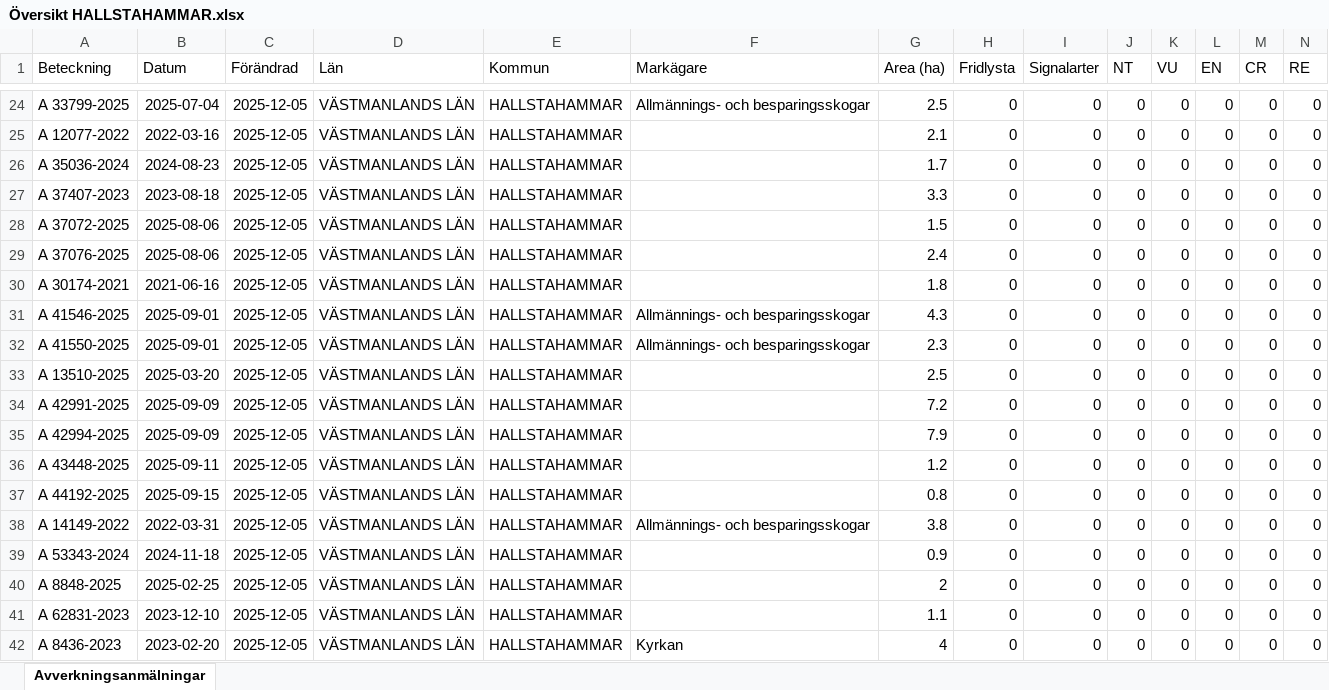
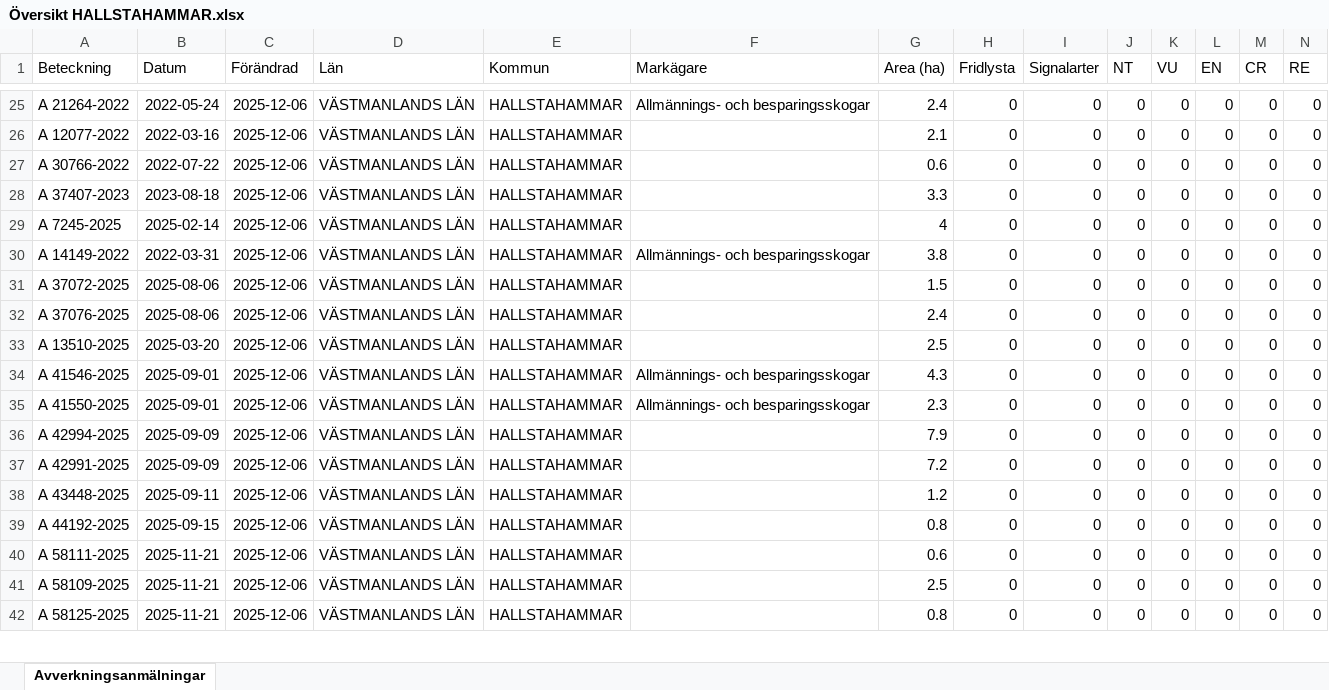
Before and after one commit to klasma/Logging_1961, an Excel workbook: Översikt HALLSTAHAMMAR.xlsx, sheet Avverkningsanmälningar, drawn as a sheet; only a part is shown, gaps mark what is left out; values as stored, in another font and other column widths than the file's, no borders; removed rows and columns are numbered as before the commit, all else as after; rows hold the shown columns only; the diff covers the shown part only; the diff names each change by its address in the sheet, - before the commit and + after, or states it on an @@ line.

```diff
--- a/Översikt HALLSTAHAMMAR.xlsx (sheet Avverkningsanmälningar)
+++ b/Översikt HALLSTAHAMMAR.xlsx (sheet Avverkningsanmälningar)
-A25 (Beteckning): A 33799-2025
+A25 (Beteckning): A 21264-2022
-B25 (Datum): 2025-07-04
+B25 (Datum): 2022-05-24
-C25:C28 (Förändrad): 2025-12-05
+C25:C28 (Förändrad): 2025-12-06
-G25 (Area (ha)): 2.5
+G25 (Area (ha)): 2.4
-A27 (Beteckning): A 35036-2024
+A27 (Beteckning): A 30766-2022
-B27 (Datum): 2024-08-23
+B27 (Datum): 2022-07-22
-G27 (Area (ha)): 1.7
+G27 (Area (ha)): 0.6
+row 29: A 7245-2025 | 2025-02-14 | 2025-12-06 | VÄSTMANLANDS LÄN | HALLSTAHAMMAR |  | 4 | 0 | 0 | 0 | 0 | 0 | 0 | 0
+row 30: A 14149-2022 | 2022-03-31 | 2025-12-06 | VÄSTMANLANDS LÄN | HALLSTAHAMMAR | Allmännings- och besparingsskogar | 3.8 | 0 | 0 | 0 | 0 | 0 | 0 | 0
-C31:C37 (Förändrad): 2025-12-05
+C31:C37 (Förändrad): 2025-12-06
-A33 (Beteckning): A 30174-2021
+A33 (Beteckning): A 13510-2025
-B33 (Datum): 2021-06-16
+B33 (Datum): 2025-03-20
-G33 (Area (ha)): 1.8
+G33 (Area (ha)): 2.5
-A36 (Beteckning): A 13510-2025
+A36 (Beteckning): A 42994-2025
-B36 (Datum): 2025-03-20
+B36 (Datum): 2025-09-09
-G36 (Area (ha)): 2.5
+G36 (Area (ha)): 7.9
-row 35: A 42994-2025 | 2025-09-09 | 2025-12-05 | VÄSTMANLANDS LÄN | HALLSTAHAMMAR |  | 7.9 | 0 | 0 | 0 | 0 | 0 | 0 | 0
-C38:C39 (Förändrad): 2025-12-05
+C38:C39 (Förändrad): 2025-12-06
-row 38: A 14149-2022 | 2022-03-31 | 2025-12-05 | VÄSTMANLANDS LÄN | HALLSTAHAMMAR | Allmännings- och besparingsskogar | 3.8 | 0 | 0 | 0 | 0 | 0 | 0 | 0
-A40 (Beteckning): A 53343-2024
+A40 (Beteckning): A 58111-2025
-B40 (Datum): 2024-11-18
+B40 (Datum): 2025-11-21
-C40:C42 (Förändrad): 2025-12-05
+C40:C42 (Förändrad): 2025-12-06
-G40 (Area (ha)): 0.9
+G40 (Area (ha)): 0.6
-A41 (Beteckning): A 8848-2025
+A41 (Beteckning): A 58109-2025
-B41 (Datum): 2025-02-25
+B41 (Datum): 2025-11-21
-G41 (Area (ha)): 2
+G41 (Area (ha)): 2.5
-A42 (Beteckning): A 62831-2023
+A42 (Beteckning): A 58125-2025
-B42 (Datum): 2023-12-10
+B42 (Datum): 2025-11-21
-G42 (Area (ha)): 1.1
+G42 (Area (ha)): 0.8
-row 42: A 8436-2023 | 2023-02-20 | 2025-12-05 | VÄSTMANLANDS LÄN | HALLSTAHAMMAR | Kyrkan | 4 | 0 | 0 | 0 | 0 | 0 | 0 | 0
```
Also changed, not shown: 5 added rows, 4 removed rows and 57 edited cells elsewhere in this sheet, artfynd/A 56759-2025 artfynd.xlsx, 5 other files.
